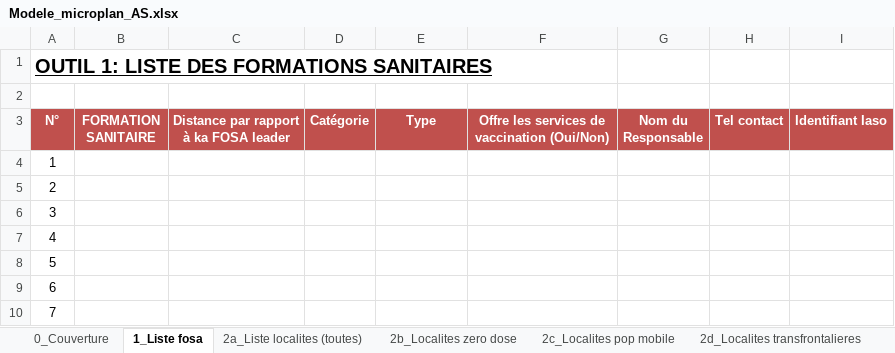
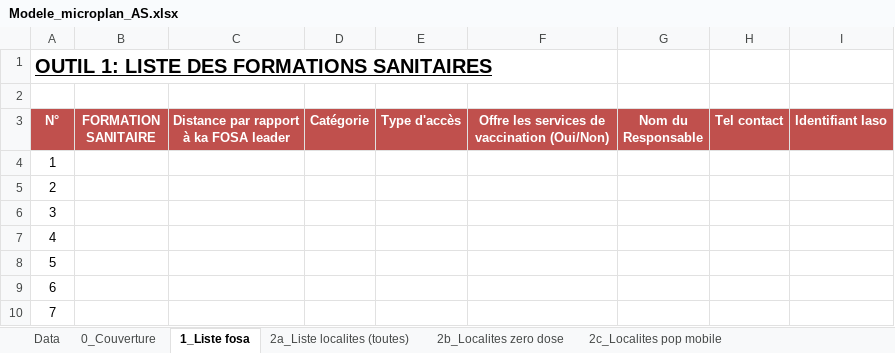
Before and after one commit to madewulf/microplans-cmr, an Excel workbook: Modele_microplan_AS.xlsx, sheet 1_Liste fosa, drawn as a sheet; only a part is shown; values as stored, in another font and other column widths than the file's, no borders; the diff names each change by its address in the sheet, - before the commit and + after, or states it on an @@ line.

```diff
--- a/Modele_microplan_AS.xlsx (sheet 1_Liste fosa)
+++ b/Modele_microplan_AS.xlsx (sheet 1_Liste fosa)
+sheet tab: Data
-E3: Type
+E3: Type d'accès
```
Also changed, not shown: sheet 8. Vaccin et Intrants, sheet 7a.Chaine de Froid, sheet 5b. Itineraire equipe, sheet 5a. Itineraire mobsoc, sheet 2a_Liste localites (toutes), sheet 10_Synthese, 3 more sheets, other sheet tabs, formulas that keep their value, charts or pictures, 1 other file.
